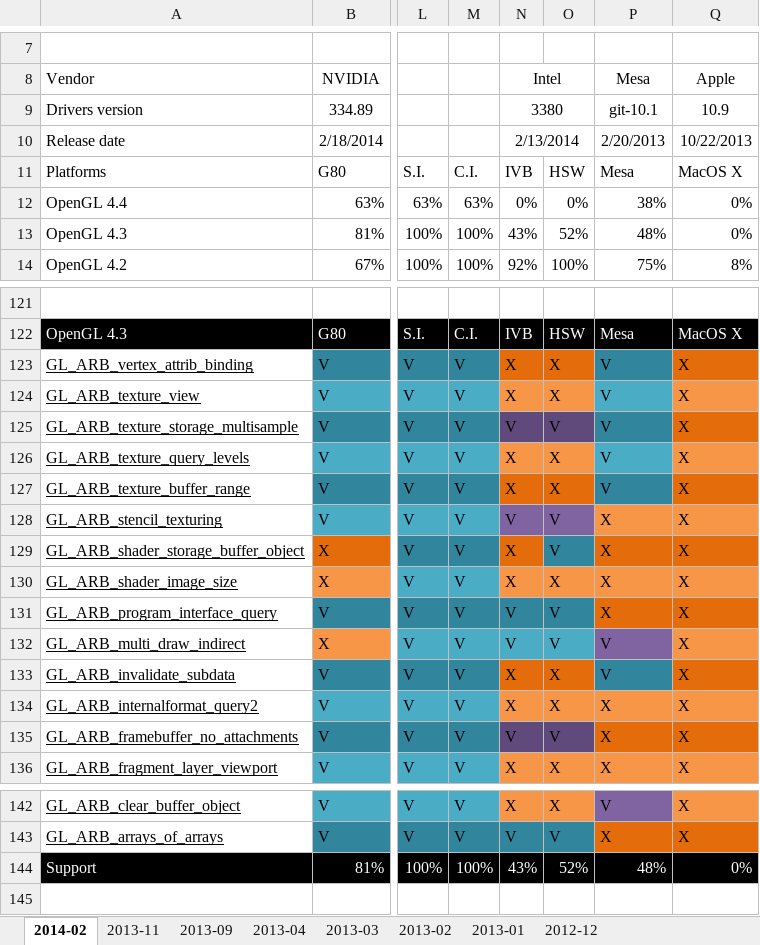
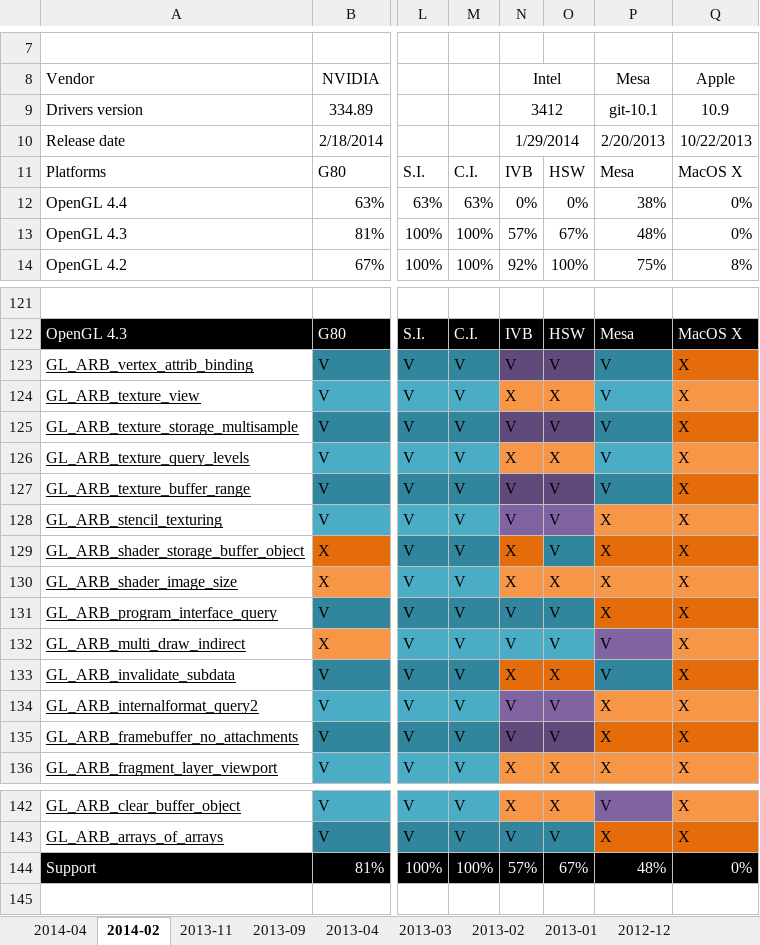
Before and after one commit to g-truc/website, an Excel workbook: doc/OpenGL matrix.xlsx, sheet 2014-02, drawn as a sheet; only a part is shown, gaps mark what is left out; values as stored, in another font and other column widths than the file's, no borders; charts and pictures not drawn; the diff names each change by its address in the sheet, - before the commit and + after, or states it on an @@ line.

```diff
--- a/doc/OpenGL matrix.xlsx (sheet 2014-02)
+++ b/doc/OpenGL matrix.xlsx (sheet 2014-02)
+sheet tab: 2014-04
-N9: 3380
+N9: 3412
-N10: 2/13/2014
+N10: 1/29/2014
-N13: 43%
+N13: 57%
-O13: 52%
+O13: 67%
-N123: X
+N123: V
-N123:O123 fill: #E46C0A
+N123:O123 fill: #604A7B
-O123: X
+O123: V
-N127: X
+N127: V
-N127:O127 fill: #E46C0A
+N127:O127 fill: #604A7B
-O127: X
+O127: V
-N134: X
+N134: V
-N134:O134 fill: #F79646
+N134:O134 fill: #8064A2
-O134: X
+O134: V
-N144: 43%
+N144: 57%
-O144: 52%
+O144: 67%
```
Also changed, not shown: charts or pictures, doc/OpenGL status.xlsx, 19 other files.
